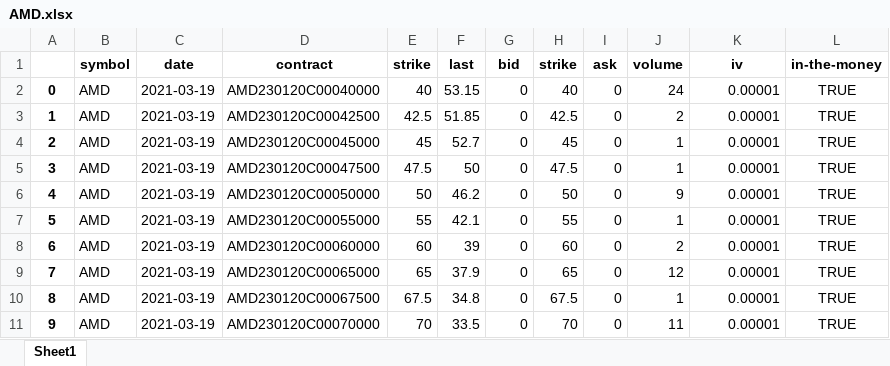
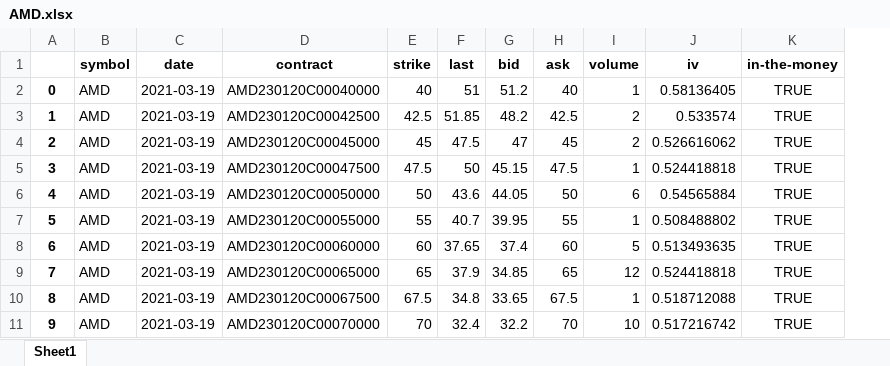
Before and after one commit to Moccazio/Portfolio_Selection, an Excel workbook: data/option_data/call/AMD.xlsx, sheet Sheet1, drawn as a sheet; only a part is shown; values as stored, in another font and other column widths than the file's, no borders; removed rows and columns are numbered as before the commit, all else as after; the diff covers the shown part only; the diff names each change by its address in the sheet, - before the commit and + after, or states it on an @@ line.

Commit message:
Update AMD.xlsx

```diff
--- a/data/option_data/call/AMD.xlsx (sheet Sheet1)
+++ b/data/option_data/call/AMD.xlsx (sheet Sheet1)
-column I (ask), rows 2-11: all 0
-H1: strike
+H1: ask
-F2 (last): 53.15
+F2 (last): 51
-G2 (bid): 0
+G2 (bid): 51.2
-I2 (volume): 24
+I2 (volume): 1
-J2 (iv): 0.00001
+J2 (iv): 0.58136405
-G3 (bid): 0
+G3 (bid): 48.2
-J3 (iv): 0.00001
+J3 (iv): 0.533574
-F4 (last): 52.7
+F4 (last): 47.5
-G4 (bid): 0
+G4 (bid): 47
-I4 (volume): 1
+I4 (volume): 2
-J4 (iv): 0.00001
+J4 (iv): 0.526616062
-G5 (bid): 0
+G5 (bid): 45.15
-J5 (iv): 0.00001
+J5 (iv): 0.524418818
-F6 (last): 46.2
+F6 (last): 43.6
-G6 (bid): 0
+G6 (bid): 44.05
-I6 (volume): 9
+I6 (volume): 6
-J6 (iv): 0.00001
+J6 (iv): 0.54565884
-F7 (last): 42.1
+F7 (last): 40.7
-G7 (bid): 0
+G7 (bid): 39.95
-J7 (iv): 0.00001
+J7 (iv): 0.508488802
-F8 (last): 39
+F8 (last): 37.65
-G8 (bid): 0
+G8 (bid): 37.4
-I8 (volume): 2
+I8 (volume): 5
-J8 (iv): 0.00001
+J8 (iv): 0.513493635
-G9 (bid): 0
+G9 (bid): 34.85
-J9 (iv): 0.00001
+J9 (iv): 0.524418818
-G10 (bid): 0
+G10 (bid): 33.65
-J10 (iv): 0.00001
+J10 (iv): 0.518712088
-F11 (last): 33.5
+F11 (last): 32.4
-G11 (bid): 0
+G11 (bid): 32.2
-I11 (volume): 11
+I11 (volume): 10
-J11 (iv): 0.00001
+J11 (iv): 0.517216742
```
Also changed, not shown: 109 edited cells elsewhere in this sheet.
